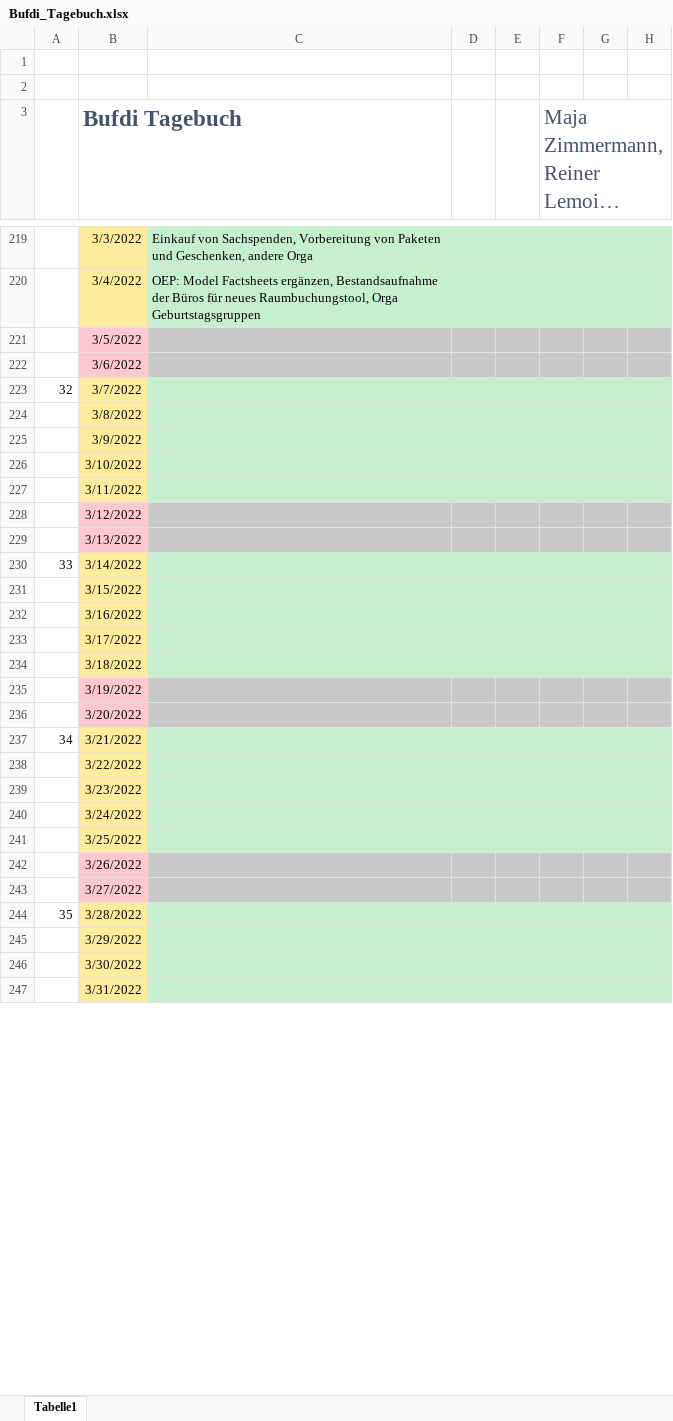
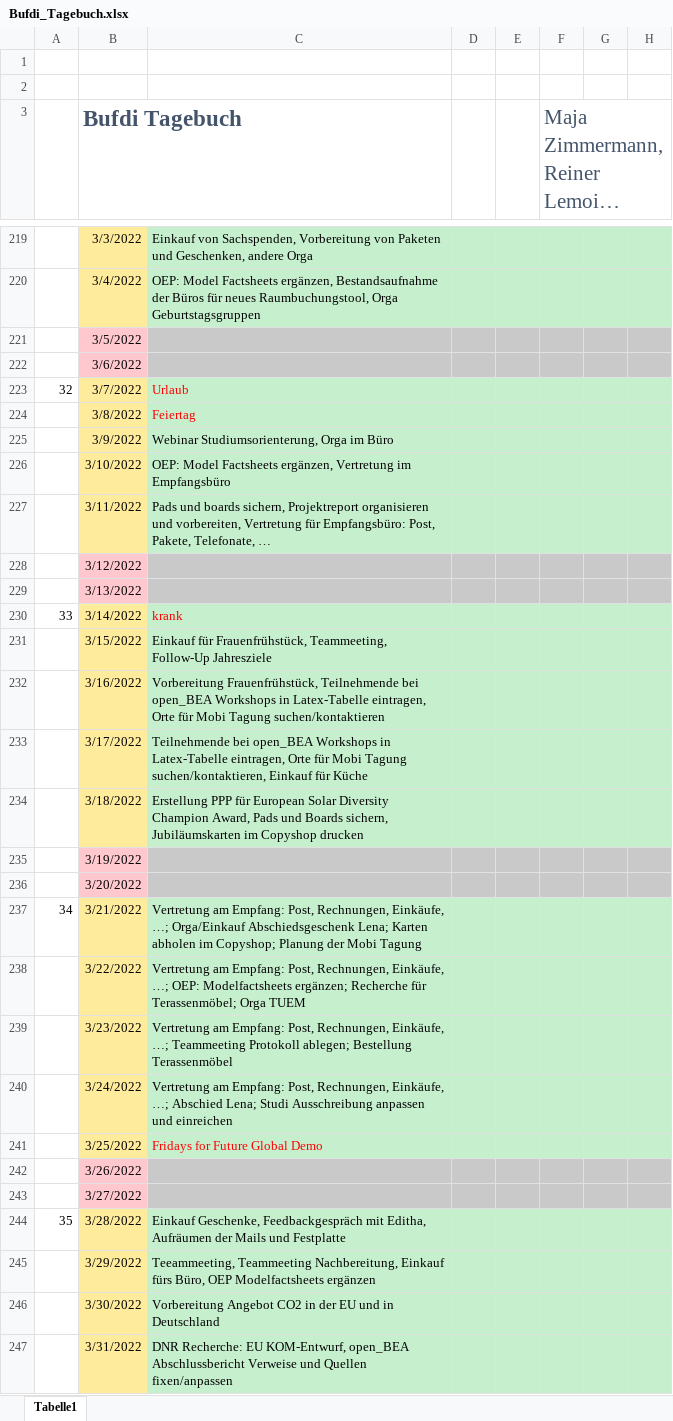
Before and after one commit to mjazimm/Bufdi-Diary, an Excel workbook: Bufdi_Tagebuch.xlsx, sheet Tabelle1, drawn as a sheet; only a part is shown, gaps mark what is left out; long unchanged cells end in …; values as stored, in another font and other column widths than the file's, no borders; the diff covers the shown part only; the diff names each change by its address in the sheet, - before the commit and + after, or states it on an @@ line.

Commit message:
Woche 40

```diff
--- a/Bufdi_Tagebuch.xlsx (sheet Tabelle1)
+++ b/Bufdi_Tagebuch.xlsx (sheet Tabelle1)
-C223: (empty)
+C223: Urlaub
-C224: (empty)
+C224: Feiertag
-C225: (empty)
+C225: Webinar Studiumsorienterung, Orga im Büro
-C226: (empty)
+C226: OEP: Model Factsheets ergänzen, Vertretung im Empfangsbüro
-C227: (empty)
+C227: Pads und boards sichern, Projektreport organisieren und vorbereiten, Vertretung für Empfangsbüro: Post, Pakete, Telefonate, …
-C230: (empty)
+C230: krank
-C231: (empty)
+C231: Einkauf für Frauenfrühstück, Teammeeting, Follow-Up Jahresziele
-C232: (empty)
+C232: Vorbereitung Frauenfrühstück, Teilnehmende bei open_BEA Workshops in Latex-Tabelle eintragen, Orte für Mobi Tagung suchen/kontaktieren
-C233: (empty)
+C233: Teilnehmende bei open_BEA Workshops in Latex-Tabelle eintragen, Orte für Mobi Tagung suchen/kontaktieren, Einkauf für Küche
-C234: (empty)
+C234: Erstellung PPP für European Solar Diversity Champion Award, Pads und Boards sichern, Jubiläumskarten im Copyshop drucken
-C237: (empty)
+C237: Vertretung am Empfang: Post, Rechnungen, Einkäufe, …; Orga/Einkauf Abschiedsgeschenk Lena; Karten abholen im Copyshop; Planung der Mobi Tagung
-C238: (empty)
+C238: Vertretung am Empfang: Post, Rechnungen, Einkäufe, …; OEP: Modelfactsheets ergänzen; Recherche für Terassenmöbel; Orga TUEM
-C239: (empty)
+C239: Vertretung am Empfang: Post, Rechnungen, Einkäufe, …; Teammeeting Protokoll ablegen; Bestellung Terassenmöbel
-C240: (empty)
+C240: Vertretung am Empfang: Post, Rechnungen, Einkäufe, …; Abschied Lena; Studi Ausschreibung anpassen und einreichen
-C241: (empty)
+C241: Fridays for Future Global Demo
-C244: (empty)
+C244: Einkauf Geschenke, Feedbackgespräch mit Editha, Aufräumen der Mails und Festplatte
-C245: (empty)
+C245: Teeammeeting, Teammeeting Nachbereitung, Einkauf fürs Büro, OEP Modelfactsheets ergänzen
-C246: (empty)
+C246: Vorbereitung Angebot CO2 in der EU und in Deutschland
-C247: (empty)
+C247: DNR Recherche: EU KOM-Entwurf, open_BEA Abschlussbericht Verweise und Quellen fixen/anpassen
```
Also changed, not shown: 26 edited cells elsewhere in this sheet.
